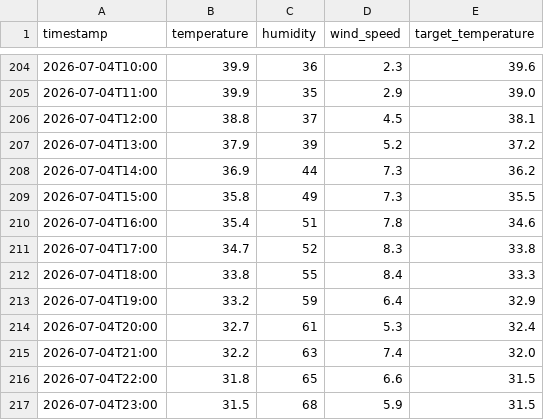
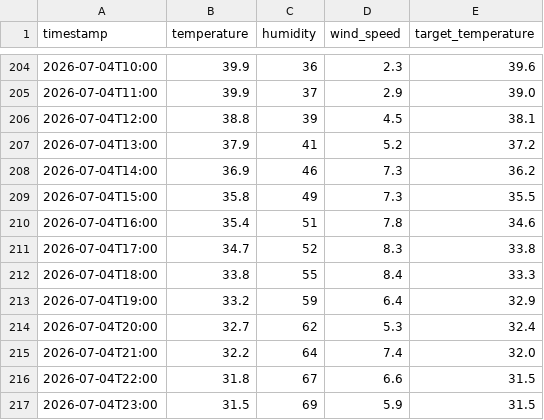
Before and after one commit to Furqan-Ahmed2006/Weather_Data_PIPELINE, a CSV file: clean_weather.csv, drawn as a sheet; only a part is shown, gaps mark what is left out; the diff covers the shown part only.

```diff
--- a/clean_weather.csv
+++ b/clean_weather.csv
@@ -204,6 +204,6 @@ timestamp,temperature,humidity,wind_speed,target_temperature
 2026-07-04T10:00,39.9,36,2.3,39.6
-2026-07-04T11:00,39.9,35,2.9,39.0
-2026-07-04T12:00,38.8,37,4.5,38.1
-2026-07-04T13:00,37.9,39,5.2,37.2
-2026-07-04T14:00,36.9,44,7.3,36.2
+2026-07-04T11:00,39.9,37,2.9,39.0
+2026-07-04T12:00,38.8,39,4.5,38.1
+2026-07-04T13:00,37.9,41,5.2,37.2
+2026-07-04T14:00,36.9,46,7.3,36.2
 2026-07-04T15:00,35.8,49,7.3,35.5
@@ -213,5 +213,5 @@ timestamp,temperature,humidity,wind_speed,target_temperature
 2026-07-04T19:00,33.2,59,6.4,32.9
-2026-07-04T20:00,32.7,61,5.3,32.4
-2026-07-04T21:00,32.2,63,7.4,32.0
-2026-07-04T22:00,31.8,65,6.6,31.5
-2026-07-04T23:00,31.5,68,5.9,31.5
+2026-07-04T20:00,32.7,62,5.3,32.4
+2026-07-04T21:00,32.2,64,7.4,32.0
+2026-07-04T22:00,31.8,67,6.6,31.5
+2026-07-04T23:00,31.5,69,5.9,31.5
```
Also changed, not shown: 21 edited cells elsewhere in this file, 1 other file.
